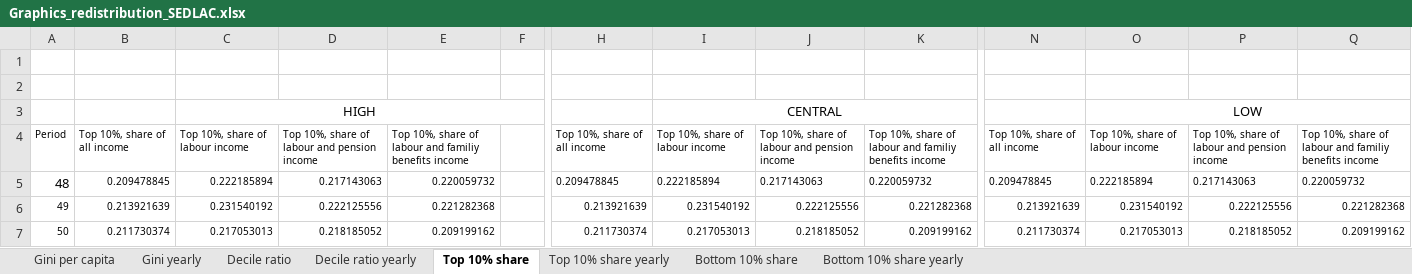
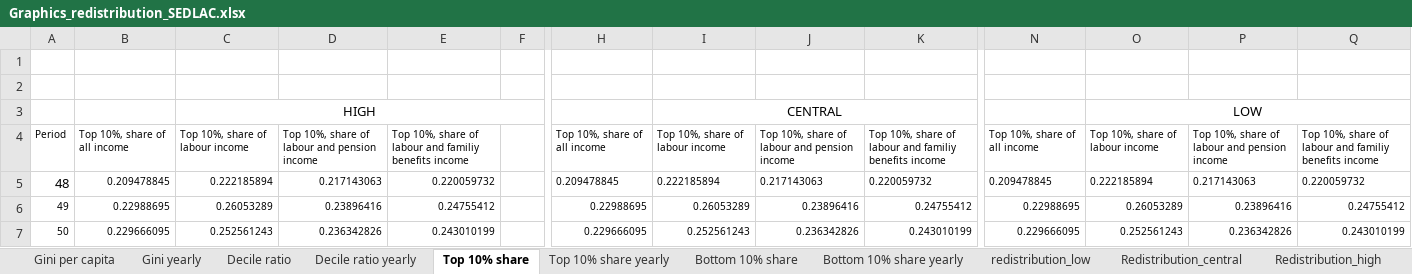
Before and after one commit to leonardo-calcagno/MISSAR, an Excel workbook: Excel_files_for_MISSAR/Prospective_extrapolated_results/Projections_2014_q4_start/Late_2019_legislation/Graphics_redistribution_SEDLAC.xlsx, sheet Top 10% share, drawn as a sheet; only a part is shown, gaps mark what is left out; values as stored, in another font and other column widths than the file's, no borders; the diff covers the shown part only; the diff names each change by its address in the sheet, - before the commit and + after, or states it on an @@ line.

```diff
--- a/Excel_files_for_MISSAR/Prospective_extrapolated_results/Projections_2014_q4_start/Late_2019_legislation/Graphics_redistribution_SEDLAC.xlsx (sheet Top 10% share)
+++ b/Excel_files_for_MISSAR/Prospective_extrapolated_results/Projections_2014_q4_start/Late_2019_legislation/Graphics_redistribution_SEDLAC.xlsx (sheet Top 10% share)
+sheet tab: redistribution_low
+sheet tab: Redistribution_central
+sheet tab: Redistribution_high
-B6: 0.213921639
+B6: 0.22988695
-C6: 0.231540192
+C6: 0.26053289
-D6: 0.222125556
+D6: 0.23896416
-E6: 0.221282368
+E6: 0.24755412
-H6: 0.213921639
+H6: 0.22988695
-I6: 0.231540192
+I6: 0.26053289
-J6: 0.222125556
+J6: 0.23896416
-K6: 0.221282368
+K6: 0.24755412
-N6: 0.213921639
+N6: 0.22988695
-O6: 0.231540192
+O6: 0.26053289
-P6: 0.222125556
+P6: 0.23896416
-Q6: 0.221282368
+Q6: 0.24755412
-B7: 0.211730374
+B7: 0.229666095
-C7: 0.217053013
+C7: 0.252561243
-D7: 0.218185052
+D7: 0.236342826
-E7: 0.209199162
+E7: 0.243010199
-H7: 0.211730374
+H7: 0.229666095
-I7: 0.217053013
+I7: 0.252561243
-J7: 0.218185052
+J7: 0.236342826
-K7: 0.209199162
+K7: 0.243010199
-N7: 0.211730374
+N7: 0.229666095
-O7: 0.217053013
+O7: 0.252561243
-P7: 0.218185052
+P7: 0.236342826
-Q7: 0.209199162
+Q7: 0.243010199
```
Also changed, not shown: 1224 edited cells elsewhere in this sheet, sheet Gini per capita, sheet Bottom 10% share, sheet Decile ratio, sheet Decile ratio yearly, sheet Top 10% share yearly, sheet Gini yearly, 1 more sheet, charts or pictures, Excel_files_for_MISSAR/Prospective_extrapolated_results/Projections_2014_q4_start/Dec_2015_legislation_with_moratorium/Leg_2015_mor_Graphics_adequacy.xlsx, Excel_files_for_MISSAR/Prospective_extrapolated_results/Projections_2014_q4_start/Late_2019_legislation/Graphics_adequacy.xlsx, 10 other files.
